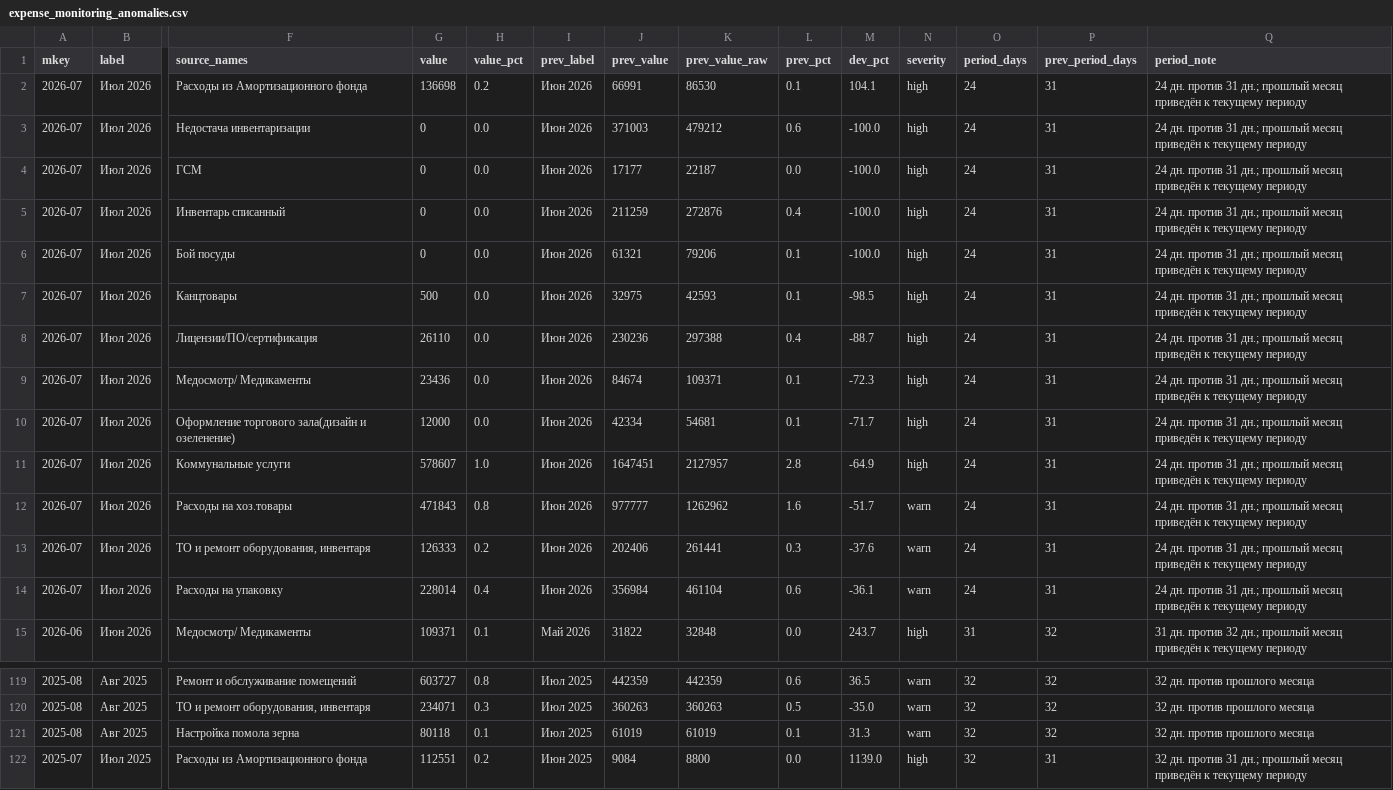
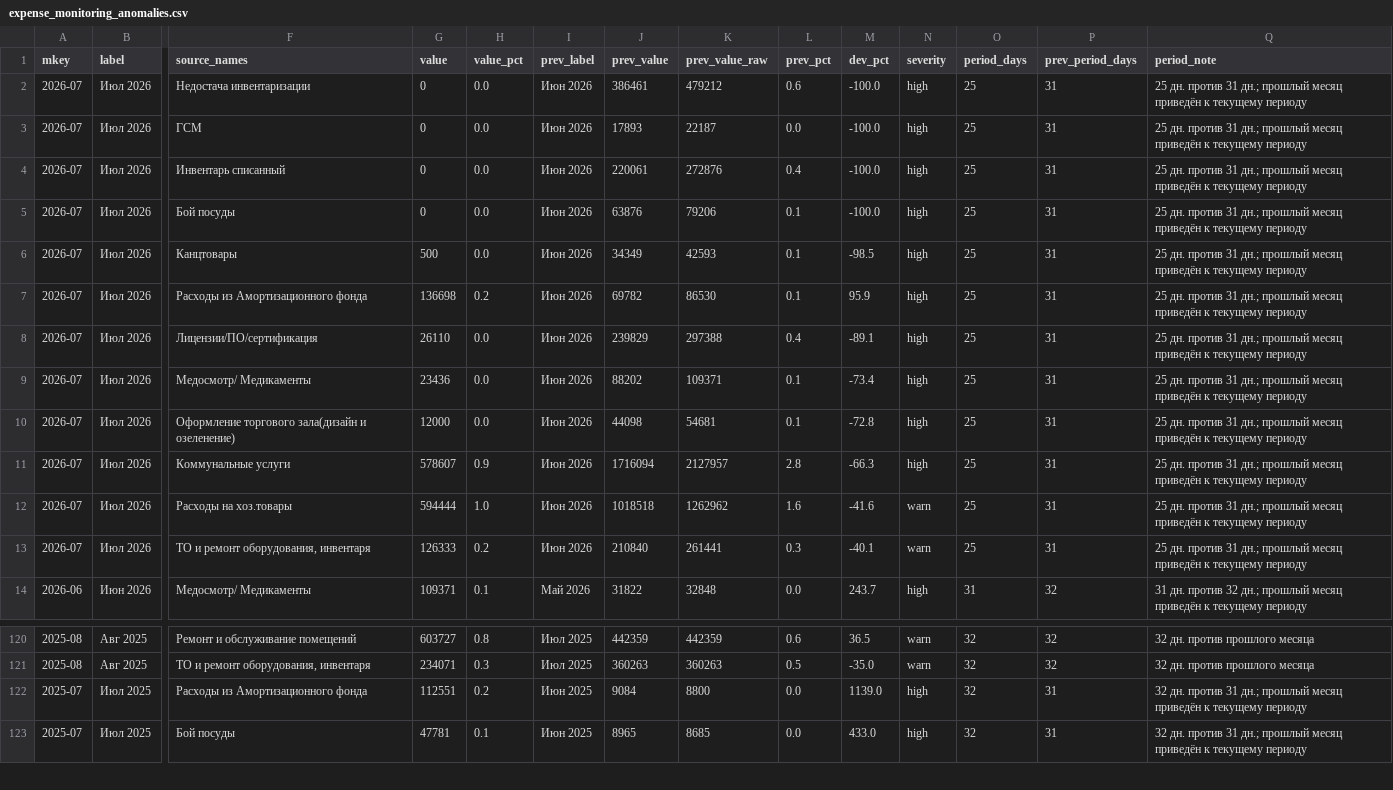
Before and after one commit to s4ir1111-cloud/coffee-dashboard, a CSV file: expense_monitoring_anomalies.csv, drawn as a sheet; only a part is shown, gaps mark what is left out; the shorter side is filled out with more unchanged rows; removed rows and columns are numbered as before the commit, all else as after; rows hold the shown columns only; the diff covers the shown part only; the diff names each change by its address in the sheet, - before the commit and + after, or states it on an @@ line.

```diff
--- a/expense_monitoring_anomalies.csv
+++ b/expense_monitoring_anomalies.csv
-row 2: 2026-07 | Июл 2026 | Расходы из Амортизационного фонда | 136698 | 0.2 | Июн 2026 | 66991 | 86530 | 0.1 | 104.1 | high | 24 | 31 | 24 дн. против 31 дн.; прошлый месяц приведён к текущему периоду
-J2 (prev_value): 371003
+J2 (prev_value): 386461
-O2:O6 (period_days): 24
+O2:O6 (period_days): 25
-Q2:Q6 (period_note): 24 дн. против…
+Q2:Q6 (period_note): 25 дн. против…
-J3 (prev_value): 17177
+J3 (prev_value): 17893
-J4 (prev_value): 211259
+J4 (prev_value): 220061
-J5 (prev_value): 61321
+J5 (prev_value): 63876
-J6 (prev_value): 32975
+J6 (prev_value): 34349
+row 7: 2026-07 | Июл 2026 | Расходы из Амортизационного фонда | 136698 | 0.2 | Июн 2026 | 69782 | 86530 | 0.1 | 95.9 | high | 25 | 31 | 25 дн. против 31 дн.; прошлый месяц приведён к текущему периоду
-J8 (prev_value): 230236
+J8 (prev_value): 239829
-M8 (dev_pct): -88.7
+M8 (dev_pct): -89.1
-O8:O13 (period_days): 24
+O8:O13 (period_days): 25
-Q8:Q13 (period_note): 24 дн. против…
+Q8:Q13 (period_note): 25 дн. против…
-J9 (prev_value): 84674
+J9 (prev_value): 88202
-M9 (dev_pct): -72.3
+M9 (dev_pct): -73.4
-J10 (prev_value): 42334
+J10 (prev_value): 44098
-M10 (dev_pct): -71.7
+M10 (dev_pct): -72.8
-H11 (value_pct): 1.0
+H11 (value_pct): 0.9
-J11 (prev_value): 1647451
+J11 (prev_value): 1716094
-M11 (dev_pct): -64.9
+M11 (dev_pct): -66.3
-G12 (value): 471843
+G12 (value): 594444
-H12 (value_pct): 0.8
+H12 (value_pct): 1.0
-J12 (prev_value): 977777
+J12 (prev_value): 1018518
-M12 (dev_pct): -51.7
+M12 (dev_pct): -41.6
-J13 (prev_value): 202406
+J13 (prev_value): 210840
-M13 (dev_pct): -37.6
+M13 (dev_pct): -40.1
-row 14: 2026-07 | Июл 2026 | Расходы на упаковку | 228014 | 0.4 | Июн 2026 | 356984 | 461104 | 0.6 | -36.1 | warn | 24 | 31 | 24 дн. против 31 дн.; прошлый месяц приведён к текущему периоду
-row 121: 2025-08 | Авг 2025 | Настройка помола зерна | 80118 | 0.1 | Июл 2025 | 61019 | 61019 | 0.1 | 31.3 | warn | 32 | 32 | 32 дн. против прошлого месяца
```
Also changed, not shown: 2 added rows and 12 edited cells elsewhere in this file, expense_monitoring_summary.csv, 4 other files.
